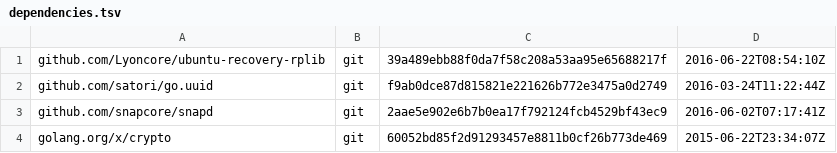
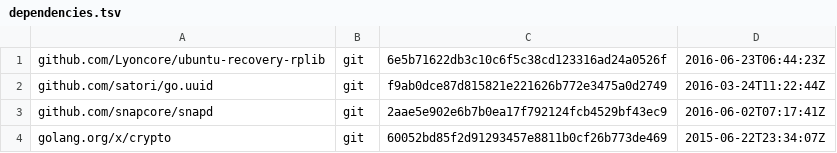
Before and after one commit to Lyoncore/ubuntu-custom-recovery, a TSV file: dependencies.tsv, drawn as a sheet.

```diff
--- a/dependencies.tsv
+++ b/dependencies.tsv
@@ -1,2 +1,2 @@
-github.com/Lyoncore/ubuntu-recovery-rplib	git	39a489ebb88f0da7f58c208a53aa95e65688217f	2016-06-22T08:54:10Z
+github.com/Lyoncore/ubuntu-recovery-rplib	git	6e5b71622db3c10c6f5c38cd123316ad24a0526f	2016-06-23T06:44:23Z
 github.com/satori/go.uuid	git	f9ab0dce87d815821e221626b772e3475a0d2749	2016-03-24T11:22:44Z
```
Also changed, not shown: 2 other files.
